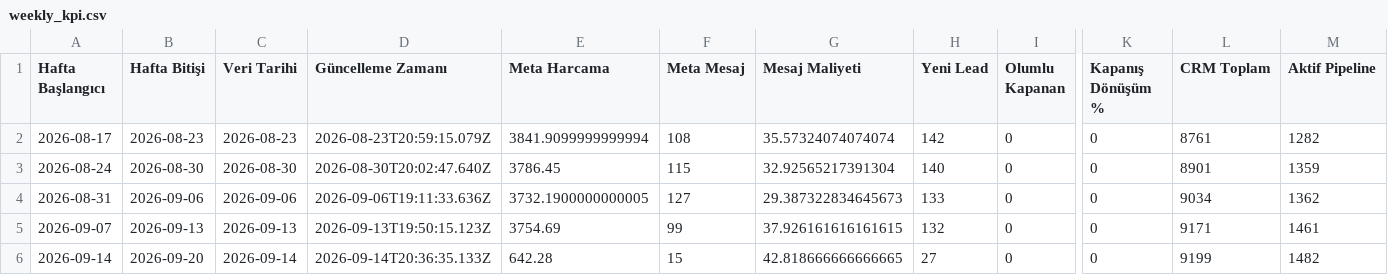
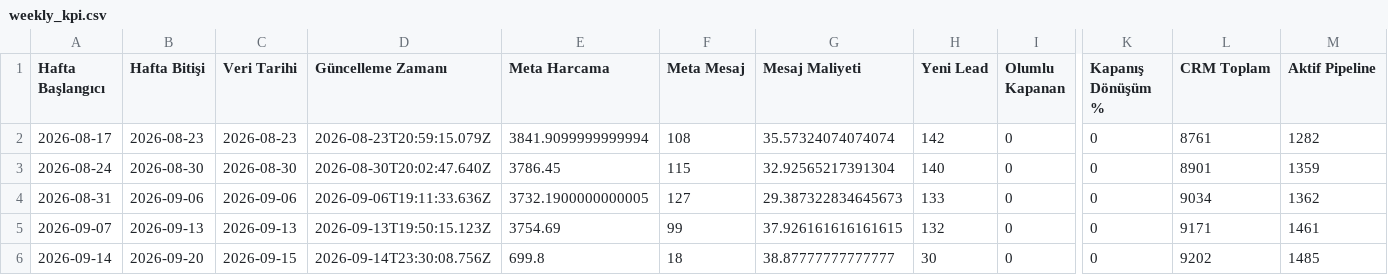
Before and after one commit to sefayama-rgb/menargrup, a CSV file: data/weekly_kpi.csv, drawn as a sheet; only a part is shown, gaps mark what is left out; the diff names each change by its address in the sheet, - before the commit and + after, or states it on an @@ line.

```diff
--- a/data/weekly_kpi.csv
+++ b/data/weekly_kpi.csv
-C6 (Veri Tarihi): 2026-09-14
+C6 (Veri Tarihi): 2026-09-15
-D6 (Güncelleme Zamanı): 2026-09-14T20:36:35.133Z
+D6 (Güncelleme Zamanı): 2026-09-14T23:30:08.756Z
-E6 (Meta Harcama): 642.28
+E6 (Meta Harcama): 699.8
-F6 (Meta Mesaj): 15
+F6 (Meta Mesaj): 18
-G6 (Mesaj Maliyeti): 42.818666666666665
+G6 (Mesaj Maliyeti): 38.87777777777777
-H6 (Yeni Lead): 27
+H6 (Yeni Lead): 30
-L6 (CRM Toplam): 9199
+L6 (CRM Toplam): 9202
-M6 (Aktif Pipeline): 1482
+M6 (Aktif Pipeline): 1485
```
Also changed, not shown: 4 other files.
